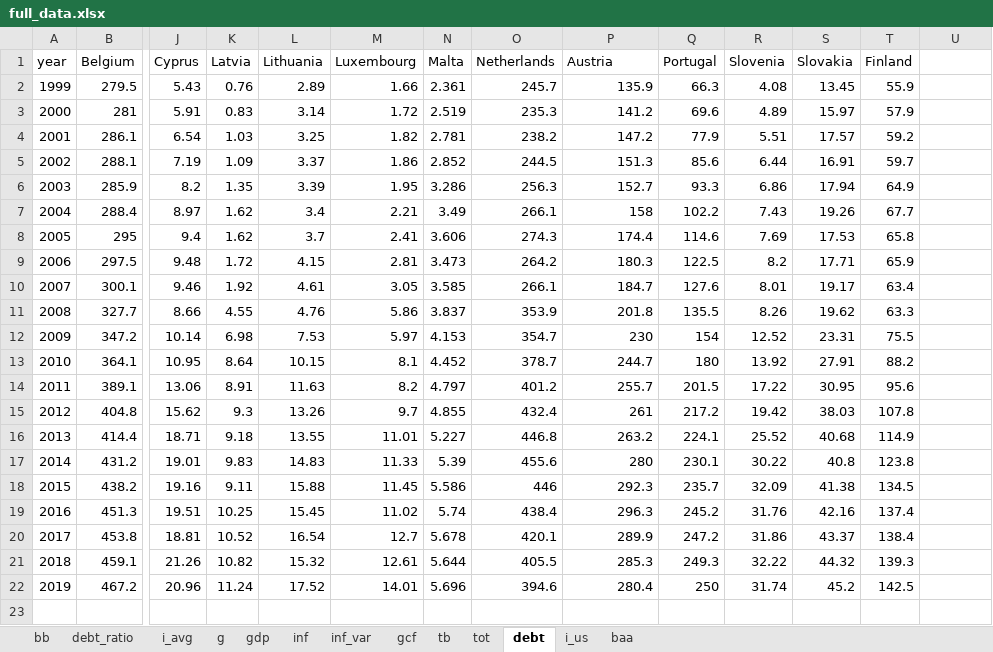
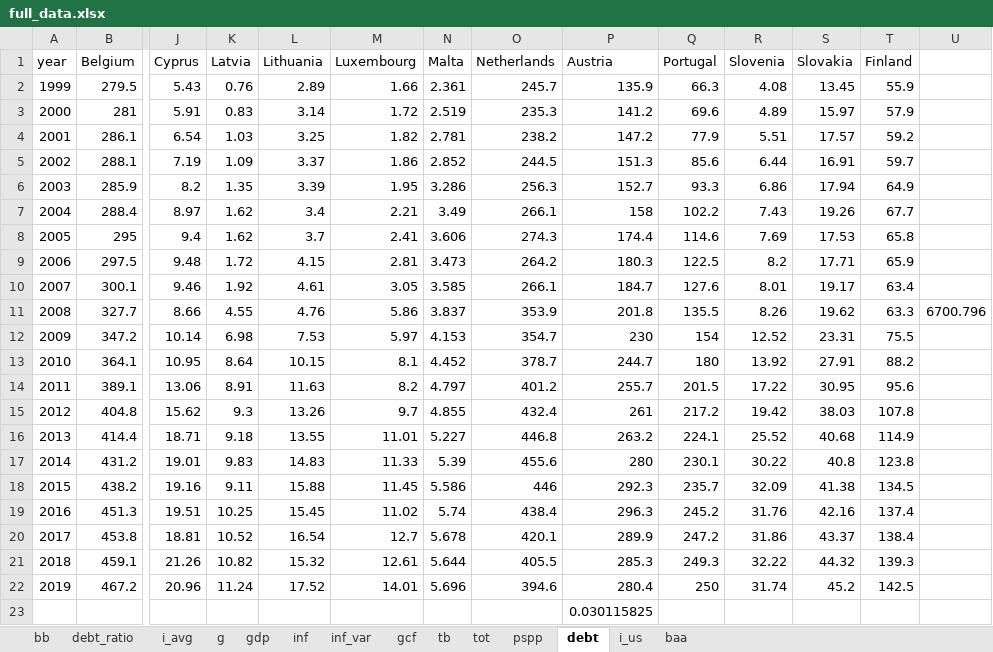
Before and after one commit to bmueller2501/macroX_sovereign-yield-spreads, an Excel workbook: input/full_data.xlsx, sheet debt, drawn as a sheet; only a part is shown, gaps mark what is left out; values as stored, in another font and other column widths than the file's, no borders; rows hold the shown columns only; the diff names each change by its address in the sheet, - before the commit and + after, or states it on an @@ line.

```diff
--- a/input/full_data.xlsx (sheet debt)
+++ b/input/full_data.xlsx (sheet debt)
+sheet tab: pspp
-U11: (empty)
+U11: 6700.796
+row 23:  |  |  |  |  |  |  |  | 0.030115825
```
Also changed, not shown: sheet g, 1 other file.
